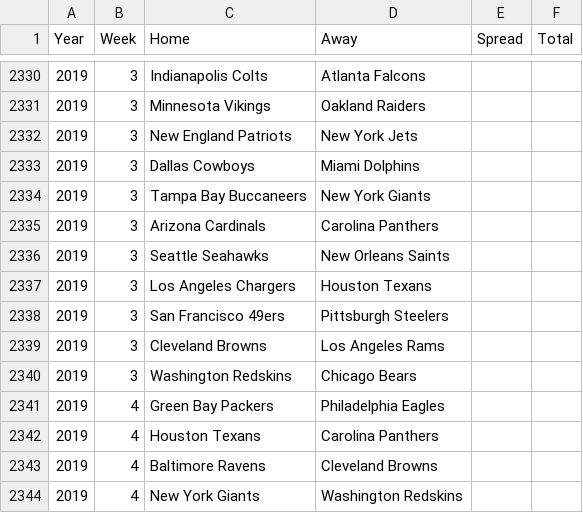
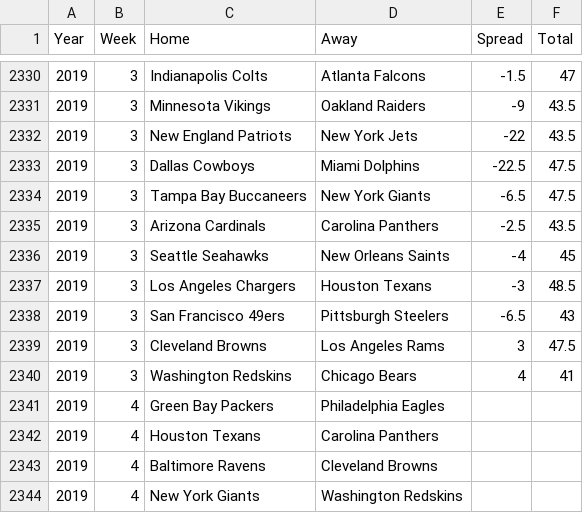
Before and after one commit to chogan72/NFL_Model, a CSV file: Database/Spread-Database.csv, drawn as a sheet; only a part is shown, gaps mark what is left out; the diff covers the shown part only.

```diff
--- a/Database/Spread-Database.csv
+++ b/Database/Spread-Database.csv
@@ -2330,12 +2330,12 @@ Year,Week,Home,Away,Spread,Total
-2019,3,Indianapolis Colts,Atlanta Falcons,,
-2019,3,Minnesota Vikings,Oakland Raiders,,
-2019,3,New England Patriots,New York Jets,,
-2019,3,Dallas Cowboys,Miami Dolphins,,
-2019,3,Tampa Bay Buccaneers,New York Giants,,
-2019,3,Arizona Cardinals,Carolina Panthers,,
-2019,3,Seattle Seahawks,New Orleans Saints,,
-2019,3,Los Angeles Chargers,Houston Texans,,
-2019,3,San Francisco 49ers,Pittsburgh Steelers,,
-2019,3,Cleveland Browns,Los Angeles Rams,,
-2019,3,Washington Redskins,Chicago Bears,,
+2019,3,Indianapolis Colts,Atlanta Falcons,-1.5,47
+2019,3,Minnesota Vikings,Oakland Raiders,-9,43.5
+2019,3,New England Patriots,New York Jets,-22,43.5
+2019,3,Dallas Cowboys,Miami Dolphins,-22.5,47.5
+2019,3,Tampa Bay Buccaneers,New York Giants,-6.5,47.5
+2019,3,Arizona Cardinals,Carolina Panthers,-2.5,43.5
+2019,3,Seattle Seahawks,New Orleans Saints,-4,45
+2019,3,Los Angeles Chargers,Houston Texans,-3,48.5
+2019,3,San Francisco 49ers,Pittsburgh Steelers,-6.5,43
+2019,3,Cleveland Browns,Los Angeles Rams,3,47.5
+2019,3,Washington Redskins,Chicago Bears,4,41
 2019,4,Green Bay Packers,Philadelphia Eagles,,
```
Also changed, not shown: 34 edited cells elsewhere in this file, Database/Boxscore-Database.csv, Model/2019-2-Prediction-Model.csv, 4 other files.
